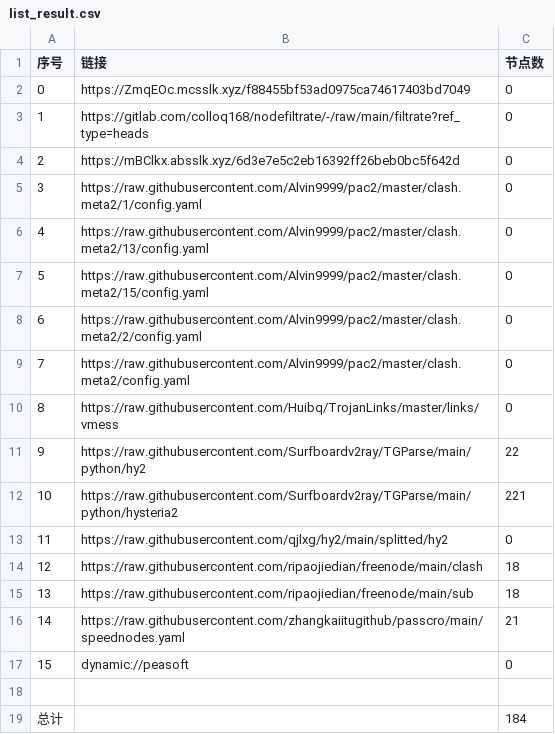
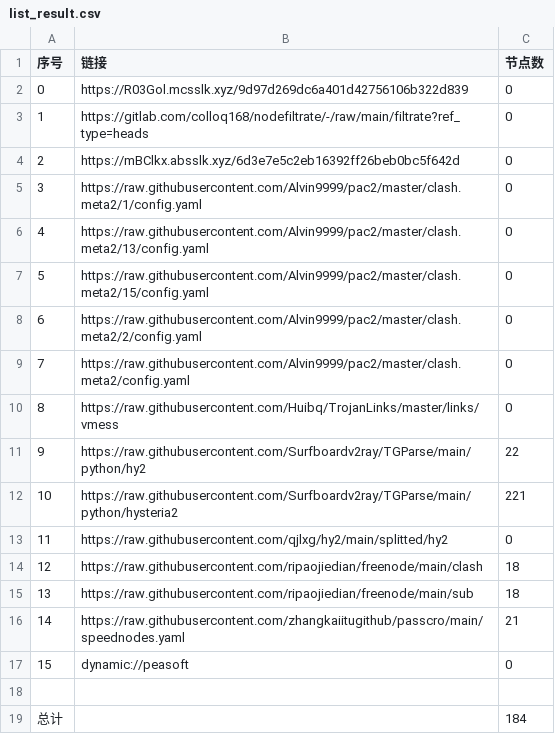
Before and after one commit to lihong19801/zidongzhuaqu4, a CSV file: list_result.csv, drawn as a sheet.

```diff
--- a/list_result.csv
+++ b/list_result.csv
@@ -1,3 +1,3 @@
 序号,链接,节点数
-0,https://ZmqEOc.mcsslk.xyz/f88455bf53ad0975ca74617403bd7049,0
+0,https://R03Gol.mcsslk.xyz/9d97d269dc6a401d42756106b322d839,0
 1,https://gitlab.com/colloq168/nodefiltrate/-/raw/main/filtrate?ref_type=heads,0
```
Also changed, not shown: 3 other files.
